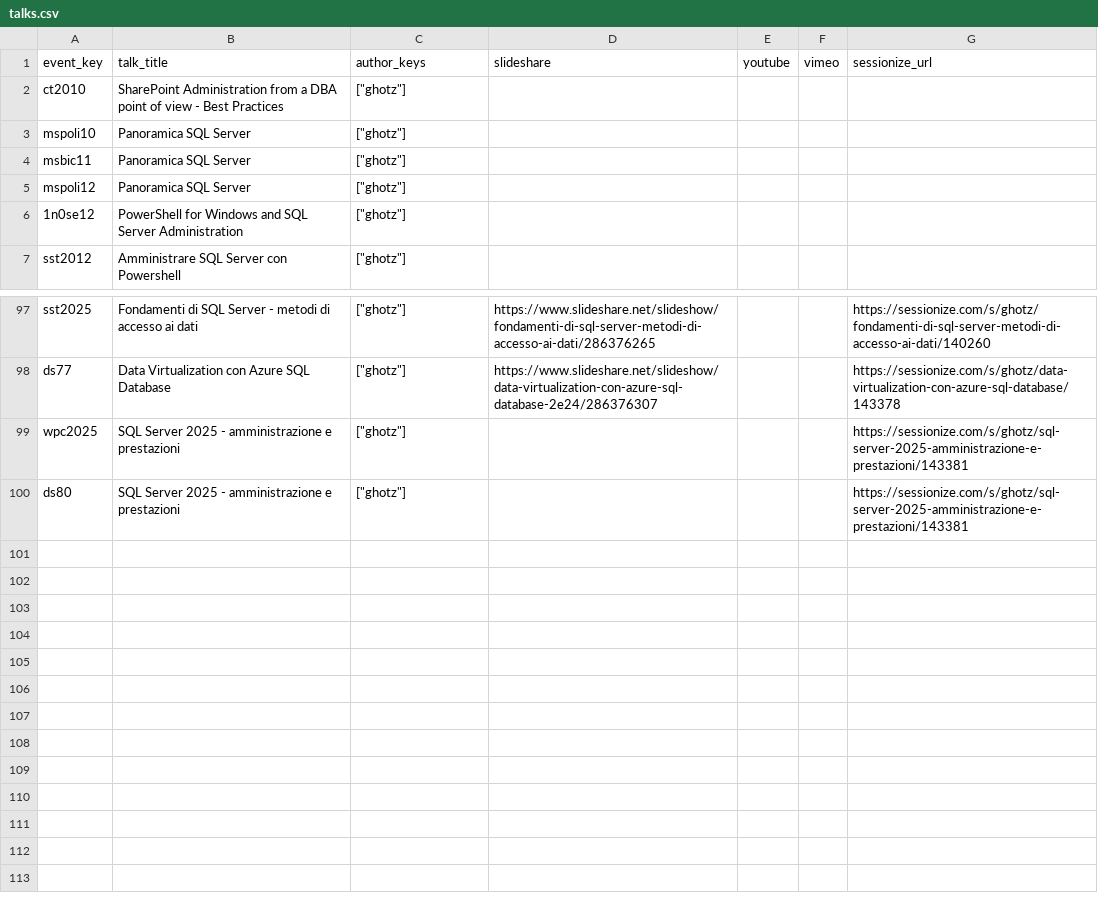
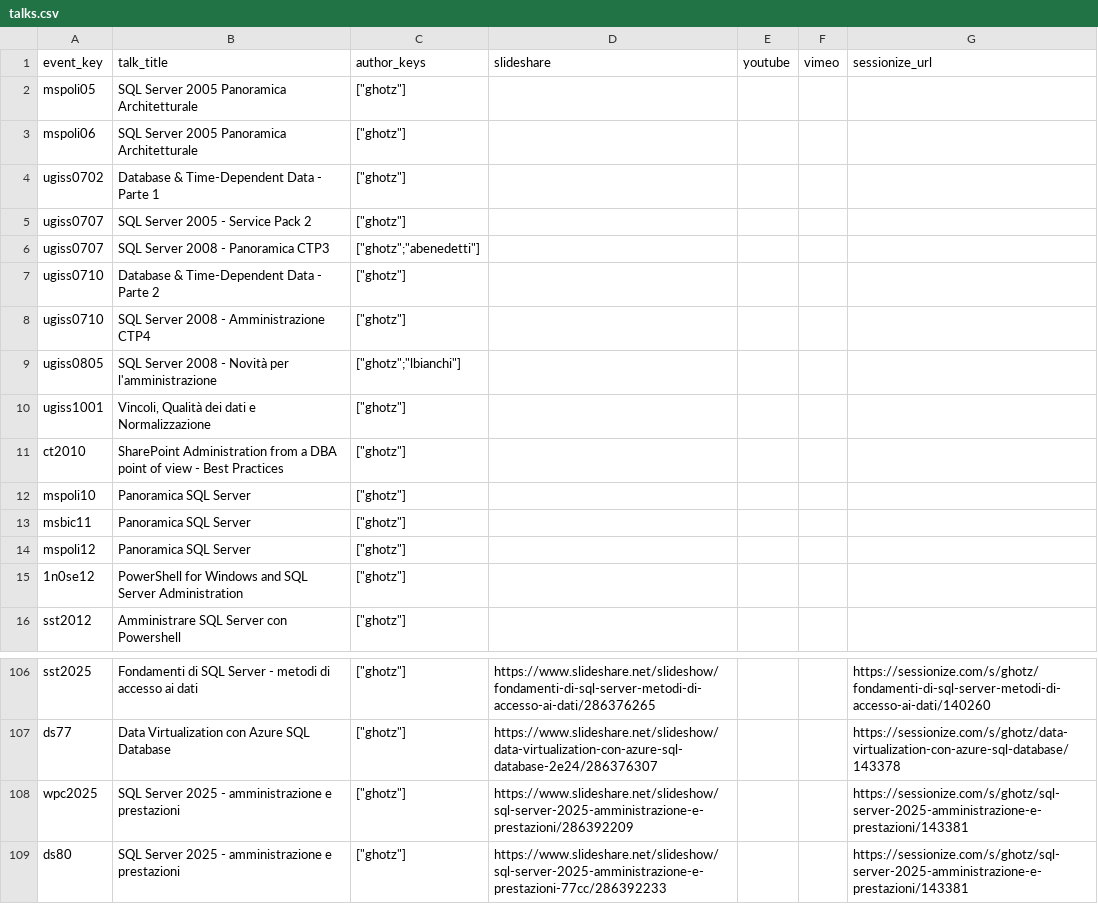
Before and after one commit to ghotz/Presentations, a CSV file: _meta/talks.csv, drawn as a sheet; only a part is shown, gaps mark what is left out.

```diff
--- a/_meta/talks.csv
+++ b/_meta/talks.csv
@@ -1,2 +1,11 @@
 "event_key","talk_title","author_keys","slideshare","youtube","vimeo","sessionize_url",
+"mspoli05","SQL Server 2005 Panoramica Architetturale","[""ghotz""]",,,,,
+"mspoli06","SQL Server 2005 Panoramica Architetturale","[""ghotz""]",,,,,
+"ugiss0702","Database & Time-Dependent Data - Parte 1","[""ghotz""]",,,,,
+"ugiss0707","SQL Server 2005 - Service Pack 2","[""ghotz""]",,,,,
+"ugiss0707","SQL Server 2008 - Panoramica CTP3","[""ghotz"";""abenedetti""]",,,,,
+"ugiss0710","Database & Time-Dependent Data - Parte 2","[""ghotz""]",,,,,
+"ugiss0710","SQL Server 2008 - Amministrazione CTP4","[""ghotz""]",,,,,
+"ugiss0805","SQL Server 2008 - Novità per l'amministrazione","[""ghotz"";""lbianchi""]",,,,,
+"ugiss1001","Vincoli, Qualità dei dati e Normalizzazione","[""ghotz""]",,,,,
 "ct2010","SharePoint Administration from a DBA point of view - Best Practices","[""ghotz""]",,,,,
@@ -98,3 +107,3 @@
 "ds77","Data Virtualization con Azure SQL Database","[""ghotz""]","https://www.slideshare.net/slideshow/data-virtualization-con-azure-sql-database-2e24/286376307",,,"https://sessionize.com/s/ghotz/data-virtualization-con-azure-sql-database/143378",
-"wpc2025","SQL Server 2025 - amministrazione e prestazioni","[""ghotz""]",,,,"https://sessionize.com/s/ghotz/sql-server-2025-amministrazione-e-prestazioni/143381",
-"ds80","SQL Server 2025 - amministrazione e prestazioni","[""ghotz""]",,,,"https://sessionize.com/s/ghotz/sql-server-2025-amministrazione-e-prestazioni/143381",
+"wpc2025","SQL Server 2025 - amministrazione e prestazioni","[""ghotz""]","https://www.slideshare.net/slideshow/sql-server-2025-amministrazione-e-prestazioni/286392209",,,"https://sessionize.com/s/ghotz/sql-server-2025-amministrazione-e-prestazioni/143381",
+"ds80","SQL Server 2025 - amministrazione e prestazioni","[""ghotz""]","https://www.slideshare.net/slideshow/sql-server-2025-amministrazione-e-prestazioni-77cc/286392233",,,"https://sessionize.com/s/ghotz/sql-server-2025-amministrazione-e-prestazioni/143381",
```
Also changed, not shown: _meta/authors.csv, _meta/events.csv, 17 other files.
